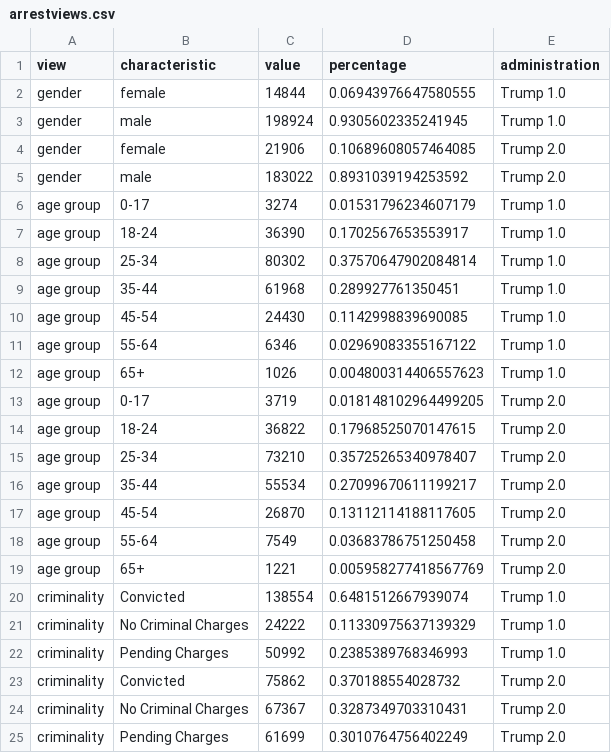
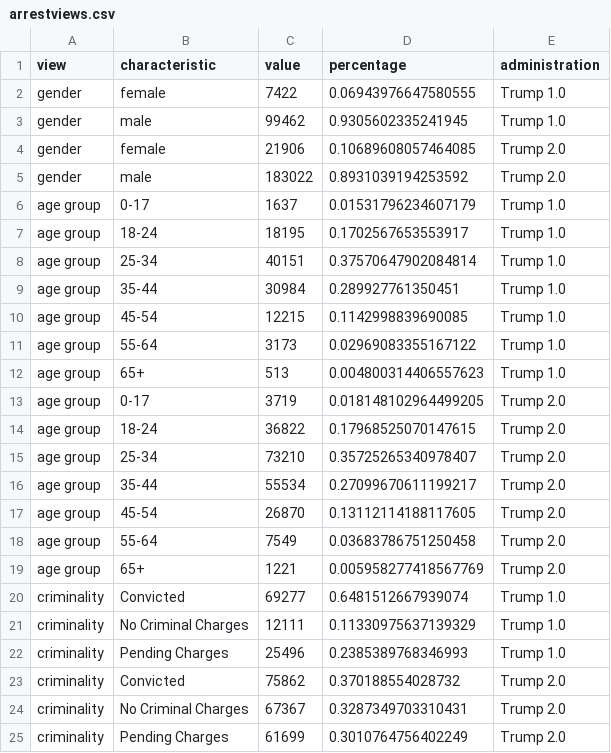
Before and after one commit to hannahjliu/hannahjliu.github.io, a CSV file: data/arrestviews.csv, drawn as a sheet.

Commit message:
Update arrestviews.csv

```diff
--- a/data/arrestviews.csv
+++ b/data/arrestviews.csv
@@ -1,13 +1,13 @@
 view,characteristic,value,percentage,administration
-gender,female,14844,0.06943976647580555,Trump 1.0
-gender,male,198924,0.9305602335241945,Trump 1.0
+gender,female,7422,0.06943976647580555,Trump 1.0
+gender,male,99462,0.9305602335241945,Trump 1.0
 gender,female,21906,0.10689608057464085,Trump 2.0
 gender,male,183022,0.8931039194253592,Trump 2.0
-age group,0-17,3274,0.01531796234607179,Trump 1.0
-age group,18-24,36390,0.1702567653553917,Trump 1.0
-age group,25-34,80302,0.37570647902084814,Trump 1.0
-age group,35-44,61968,0.289927761350451,Trump 1.0
-age group,45-54,24430,0.1142998839690085,Trump 1.0
-age group,55-64,6346,0.02969083355167122,Trump 1.0
-age group,65+,1026,0.004800314406557623,Trump 1.0
+age group,0-17,1637,0.01531796234607179,Trump 1.0
+age group,18-24,18195,0.1702567653553917,Trump 1.0
+age group,25-34,40151,0.37570647902084814,Trump 1.0
+age group,35-44,30984,0.289927761350451,Trump 1.0
+age group,45-54,12215,0.1142998839690085,Trump 1.0
+age group,55-64,3173,0.02969083355167122,Trump 1.0
+age group,65+,513,0.004800314406557623,Trump 1.0
 age group,0-17,3719,0.018148102964499205,Trump 2.0
@@ -19,5 +19,5 @@ age group,55-64,7549,0.03683786751250458,Trump 2.0
 age group,65+,1221,0.005958277418567769,Trump 2.0
-criminality,Convicted,138554,0.6481512667939074,Trump 1.0
-criminality,No Criminal Charges,24222,0.11330975637139329,Trump 1.0
-criminality,Pending Charges,50992,0.2385389768346993,Trump 1.0
+criminality,Convicted,69277,0.6481512667939074,Trump 1.0
+criminality,No Criminal Charges,12111,0.11330975637139329,Trump 1.0
+criminality,Pending Charges,25496,0.2385389768346993,Trump 1.0
 criminality,Convicted,75862,0.370188554028732,Trump 2.0
```
